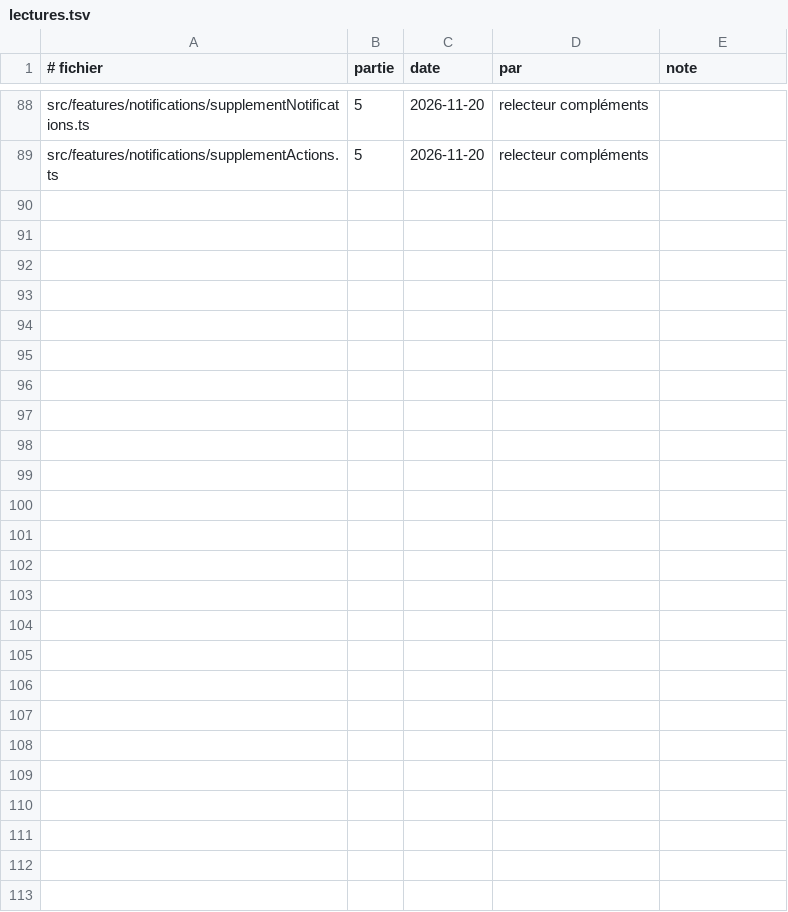
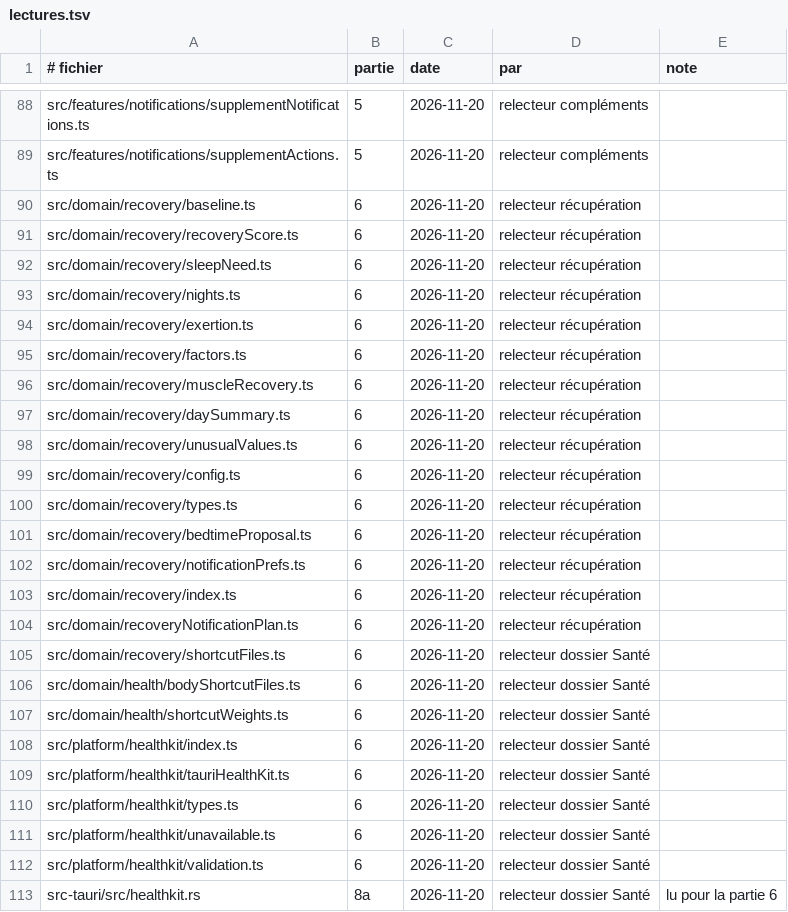
Before and after one commit to doncivo/spartiate, a TSV file: docs/audit-claude-0.27.0/preuves/lectures.tsv, drawn as a sheet; only a part is shown, gaps mark what is left out; the diff names each change by its address in the sheet, - before the commit and + after, or states it on an @@ line.

```diff
--- a/docs/audit-claude-0.27.0/preuves/lectures.tsv
+++ b/docs/audit-claude-0.27.0/preuves/lectures.tsv
+row 90: src/domain/recovery/baseline.ts | 6 | 2026-11-20 | relecteur récupération
+row 91: src/domain/recovery/recoveryScore.ts | 6 | 2026-11-20 | relecteur récupération
+row 92: src/domain/recovery/sleepNeed.ts | 6 | 2026-11-20 | relecteur récupération
+row 93: src/domain/recovery/nights.ts | 6 | 2026-11-20 | relecteur récupération
+row 94: src/domain/recovery/exertion.ts | 6 | 2026-11-20 | relecteur récupération
+row 95: src/domain/recovery/factors.ts | 6 | 2026-11-20 | relecteur récupération
+row 96: src/domain/recovery/muscleRecovery.ts | 6 | 2026-11-20 | relecteur récupération
+row 97: src/domain/recovery/daySummary.ts | 6 | 2026-11-20 | relecteur récupération
+row 98: src/domain/recovery/unusualValues.ts | 6 | 2026-11-20 | relecteur récupération
+row 99: src/domain/recovery/config.ts | 6 | 2026-11-20 | relecteur récupération
+row 100: src/domain/recovery/types.ts | 6 | 2026-11-20 | relecteur récupération
+row 101: src/domain/recovery/bedtimeProposal.ts | 6 | 2026-11-20 | relecteur récupération
+row 102: src/domain/recovery/notificationPrefs.ts | 6 | 2026-11-20 | relecteur récupération
+row 103: src/domain/recovery/index.ts | 6 | 2026-11-20 | relecteur récupération
+row 104: src/domain/recoveryNotificationPlan.ts | 6 | 2026-11-20 | relecteur récupération
+row 105: src/domain/recovery/shortcutFiles.ts | 6 | 2026-11-20 | relecteur dossier Santé
+row 106: src/domain/health/bodyShortcutFiles.ts | 6 | 2026-11-20 | relecteur dossier Santé
+row 107: src/domain/health/shortcutWeights.ts | 6 | 2026-11-20 | relecteur dossier Santé
+row 108: src/platform/healthkit/index.ts | 6 | 2026-11-20 | relecteur dossier Santé
+row 109: src/platform/healthkit/tauriHealthKit.ts | 6 | 2026-11-20 | relecteur dossier Santé
+row 110: src/platform/healthkit/types.ts | 6 | 2026-11-20 | relecteur dossier Santé
+row 111: src/platform/healthkit/unavailable.ts | 6 | 2026-11-20 | relecteur dossier Santé
+row 112: src/platform/healthkit/validation.ts | 6 | 2026-11-20 | relecteur dossier Santé
+row 113: src-tauri/src/healthkit.rs | 8a | 2026-11-20 | relecteur dossier Santé | lu pour la partie 6
```
Also changed, not shown: 4 other files.
